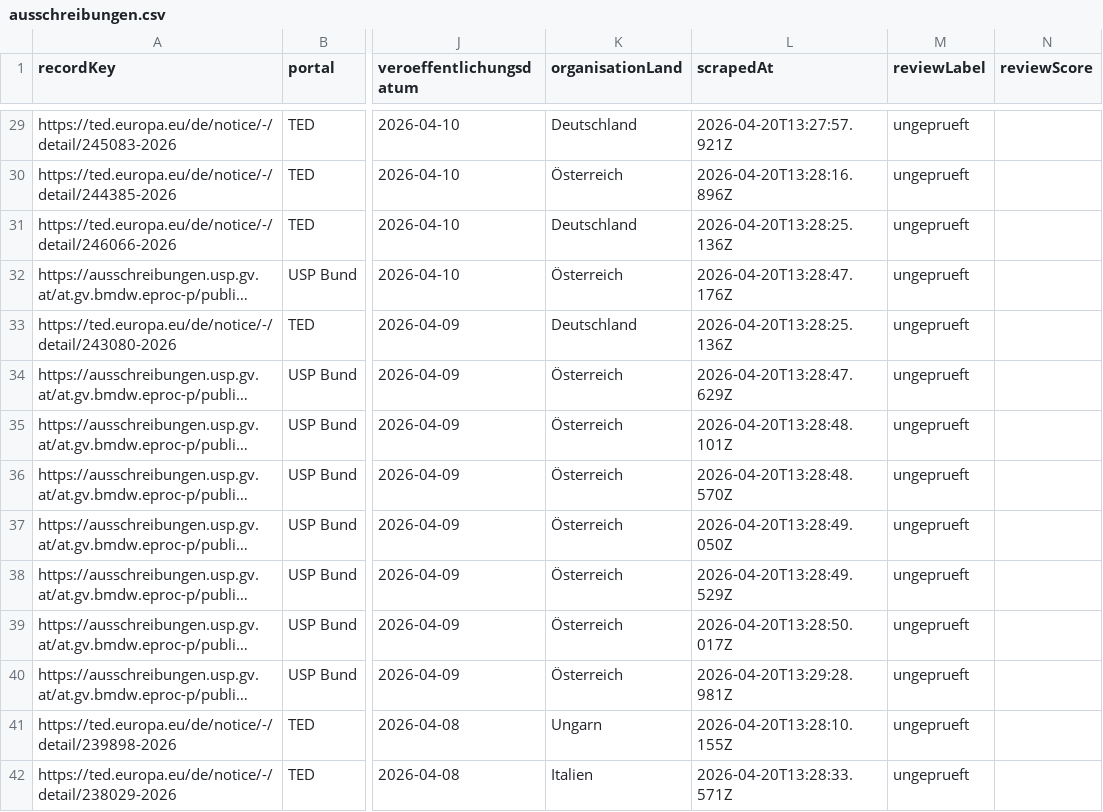
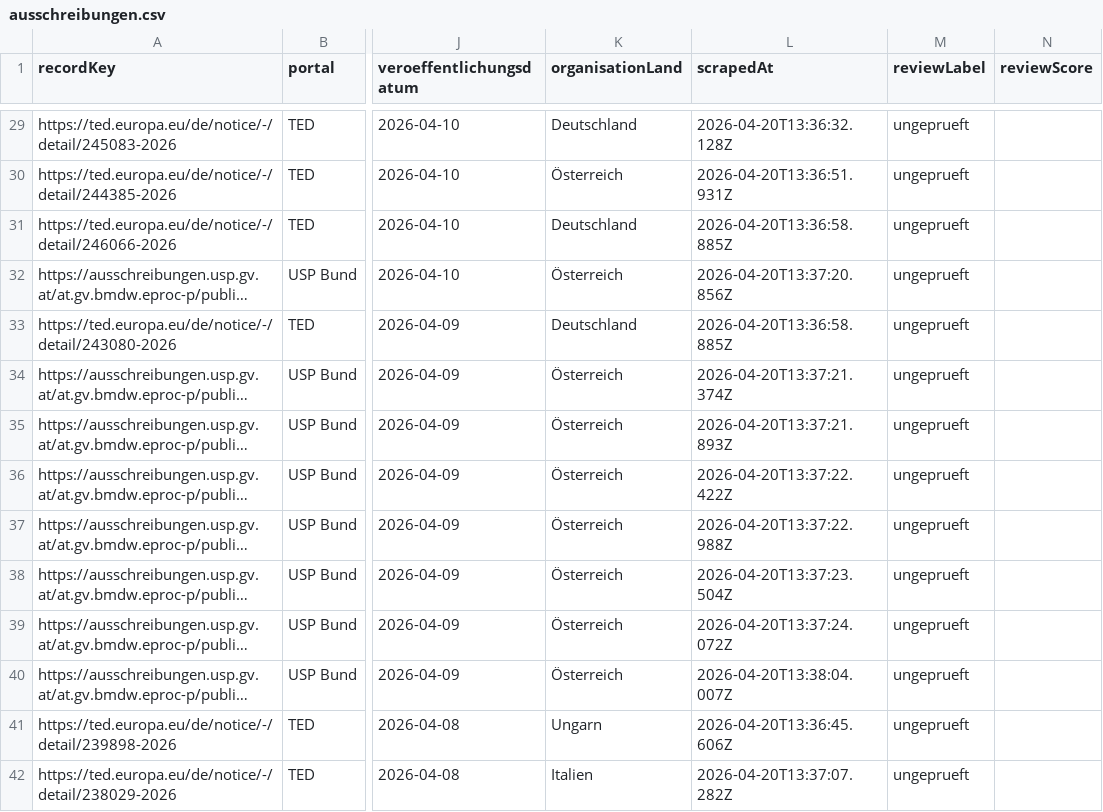
Before and after one commit to cfandl-stack/mecca-dashboard, a CSV file: dash/ausschreibungen.csv, drawn as a sheet; only a part is shown, gaps mark what is left out; long unchanged cells end in …; the diff covers the shown part only; the diff names each change by its address in the sheet, - before the commit and + after, or states it on an @@ line.

```diff
--- a/dash/ausschreibungen.csv
+++ b/dash/ausschreibungen.csv
-L29 (scrapedAt): 2026-04-20T13:27:57.921Z
+L29 (scrapedAt): 2026-04-20T13:36:32.128Z
-L30 (scrapedAt): 2026-04-20T13:28:16.896Z
+L30 (scrapedAt): 2026-04-20T13:36:51.931Z
-L31 (scrapedAt): 2026-04-20T13:28:25.136Z
+L31 (scrapedAt): 2026-04-20T13:36:58.885Z
-L32 (scrapedAt): 2026-04-20T13:28:47.176Z
+L32 (scrapedAt): 2026-04-20T13:37:20.856Z
-L33 (scrapedAt): 2026-04-20T13:28:25.136Z
+L33 (scrapedAt): 2026-04-20T13:36:58.885Z
-L34 (scrapedAt): 2026-04-20T13:28:47.629Z
+L34 (scrapedAt): 2026-04-20T13:37:21.374Z
-L35 (scrapedAt): 2026-04-20T13:28:48.101Z
+L35 (scrapedAt): 2026-04-20T13:37:21.893Z
-L36 (scrapedAt): 2026-04-20T13:28:48.570Z
+L36 (scrapedAt): 2026-04-20T13:37:22.422Z
-L37 (scrapedAt): 2026-04-20T13:28:49.050Z
+L37 (scrapedAt): 2026-04-20T13:37:22.988Z
-L38 (scrapedAt): 2026-04-20T13:28:49.529Z
+L38 (scrapedAt): 2026-04-20T13:37:23.504Z
-L39 (scrapedAt): 2026-04-20T13:28:50.017Z
+L39 (scrapedAt): 2026-04-20T13:37:24.072Z
-L40 (scrapedAt): 2026-04-20T13:29:28.981Z
+L40 (scrapedAt): 2026-04-20T13:38:04.007Z
-L41 (scrapedAt): 2026-04-20T13:28:10.155Z
+L41 (scrapedAt): 2026-04-20T13:36:45.606Z
-L42 (scrapedAt): 2026-04-20T13:28:33.571Z
+L42 (scrapedAt): 2026-04-20T13:37:07.282Z
```
Also changed, not shown: 128 edited cells elsewhere in this file, 2 other files.
